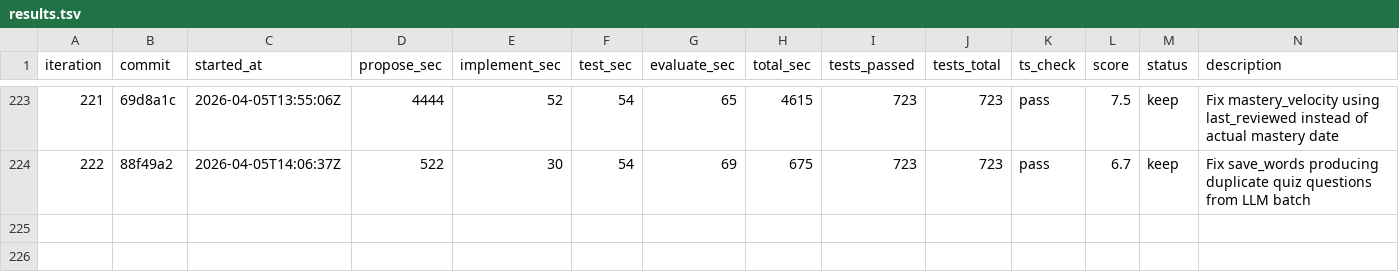
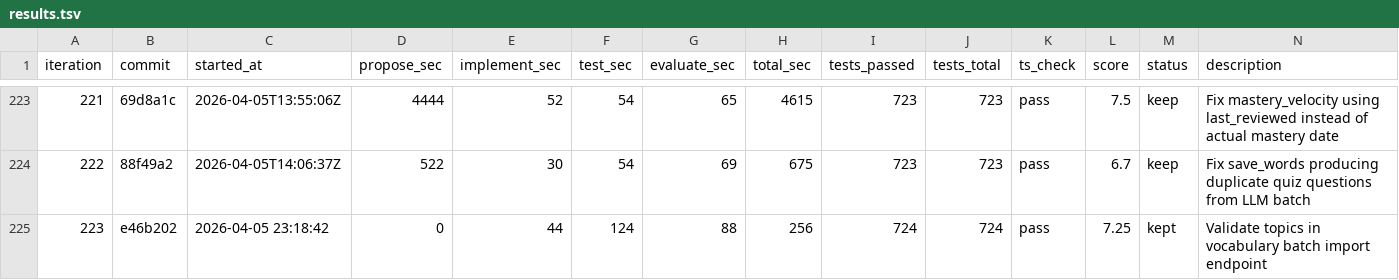
Before and after one commit to shitada/english-app, a TSV file: autoresearch/results.tsv, drawn as a sheet; only a part is shown, gaps mark what is left out; the diff names each change by its address in the sheet, - before the commit and + after, or states it on an @@ line.

```diff
--- a/autoresearch/results.tsv
+++ b/autoresearch/results.tsv
+row 225: 223 | e46b202 | 2026-04-05 23:18:42 | 0 | 44 | 124 | 88 | 256 | 724 | 724 | pass | 7.25 | kept | Validate topics in vocabulary batch import endpoint
```
Also changed, not shown: 3 other files.
